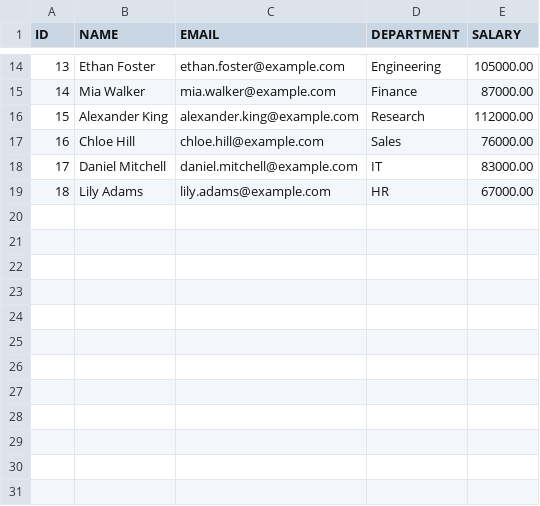
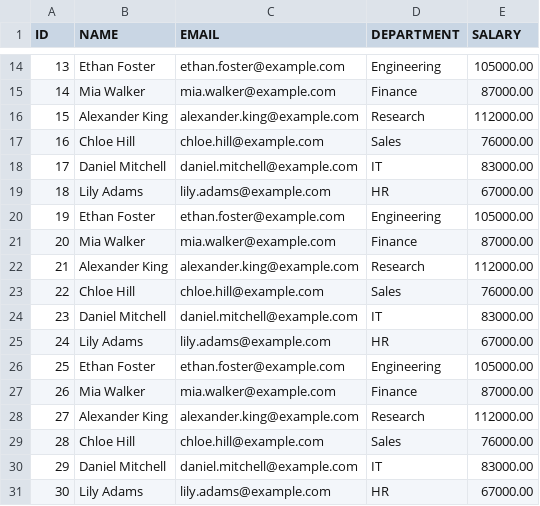
Before and after one commit to ThatNinjaGuy/universal-data-connector, a CSV file: data/processed/test-repeat1 copy.csv (was data/output/csv-to-csv/test.csv), drawn as a sheet; only a part is shown, gaps mark what is left out; the diff names each change by its address in the sheet, - before the commit and + after, or states it on an @@ line.

```diff
--- a/data/output/csv-to-csv/test.csv
+++ b/data/processed/test-repeat1 copy.csv
+row 20: 19 | Ethan Foster | ethan.foster@example.com | Engineering | 105000.00
+row 21: 20 | Mia Walker | mia.walker@example.com | Finance | 87000.00
+row 22: 21 | Alexander King | alexander.king@example.com | Research | 112000.00
+row 23: 22 | Chloe Hill | chloe.hill@example.com | Sales | 76000.00
+row 24: 23 | Daniel Mitchell | daniel.mitchell@example.com | IT | 83000.00
+row 25: 24 | Lily Adams | lily.adams@example.com | HR | 67000.00
+row 26: 25 | Ethan Foster | ethan.foster@example.com | Engineering | 105000.00
+row 27: 26 | Mia Walker | mia.walker@example.com | Finance | 87000.00
+row 28: 27 | Alexander King | alexander.king@example.com | Research | 112000.00
+row 29: 28 | Chloe Hill | chloe.hill@example.com | Sales | 76000.00
+row 30: 29 | Daniel Mitchell | daniel.mitchell@example.com | IT | 83000.00
+row 31: 30 | Lily Adams | lily.adams@example.com | HR | 67000.00
```
Also changed, not shown: 51 other files.
